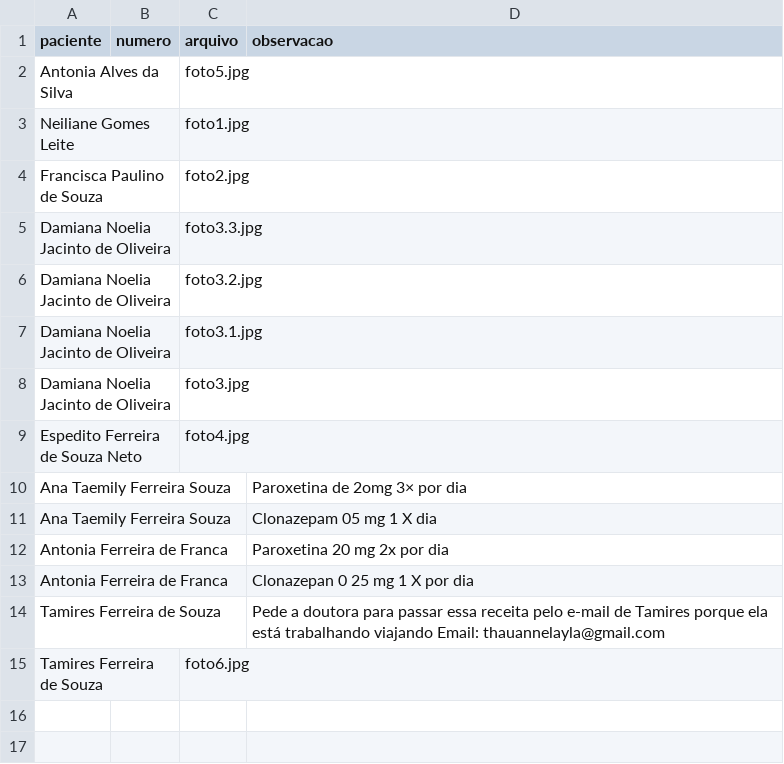
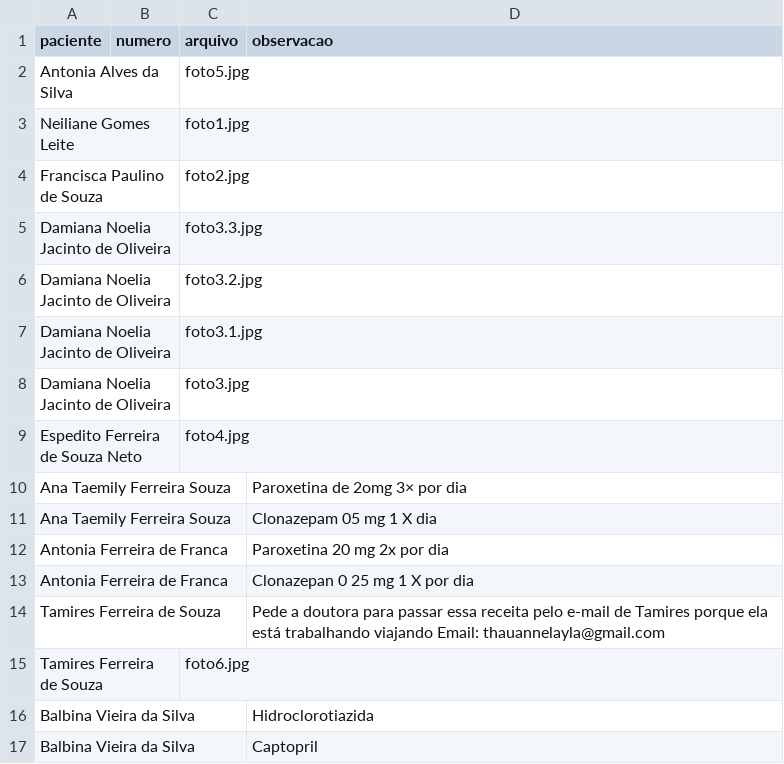
Before and after one commit to psfaltiplano/psfaltiplano, a CSV file: images/pacientes.csv, drawn as a sheet; the diff names each change by its address in the sheet, - before the commit and + after, or states it on an @@ line.

Commit message:
Update pacientes.csv

```diff
--- a/images/pacientes.csv
+++ b/images/pacientes.csv
+row 16: Balbina Vieira da Silva |  |  | Hidroclorotiazida
+row 17: Balbina Vieira da Silva |  |  | Captopril
```
